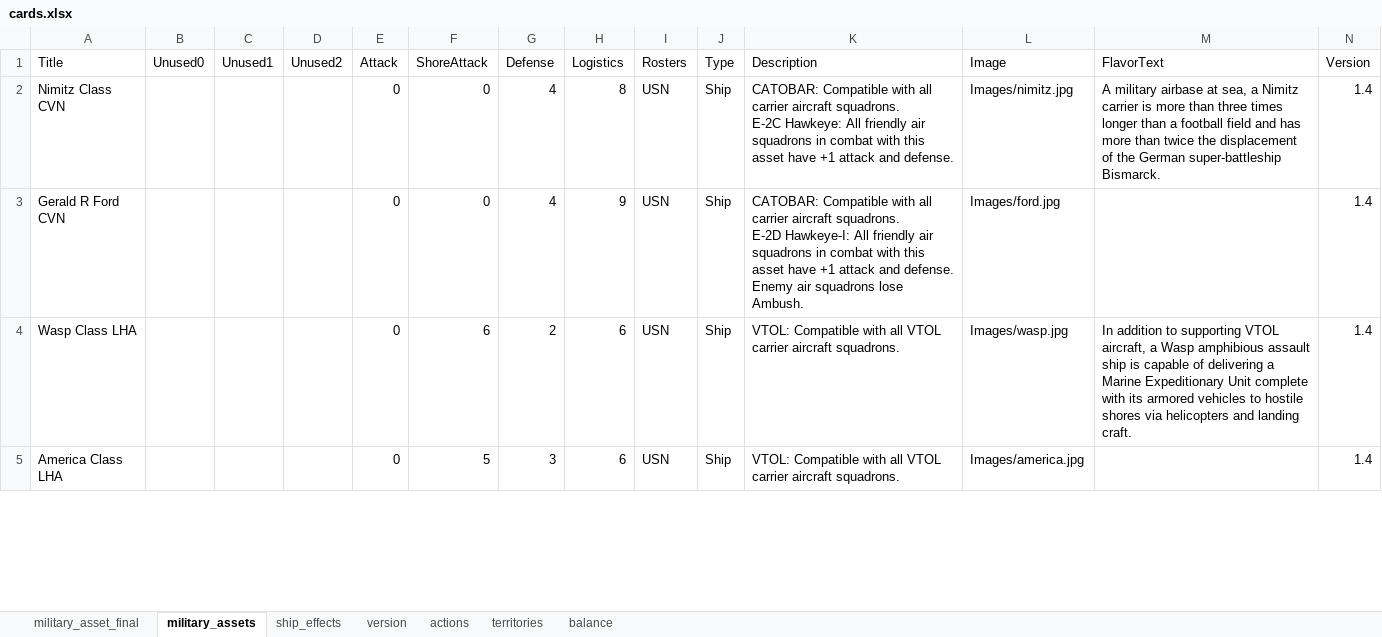
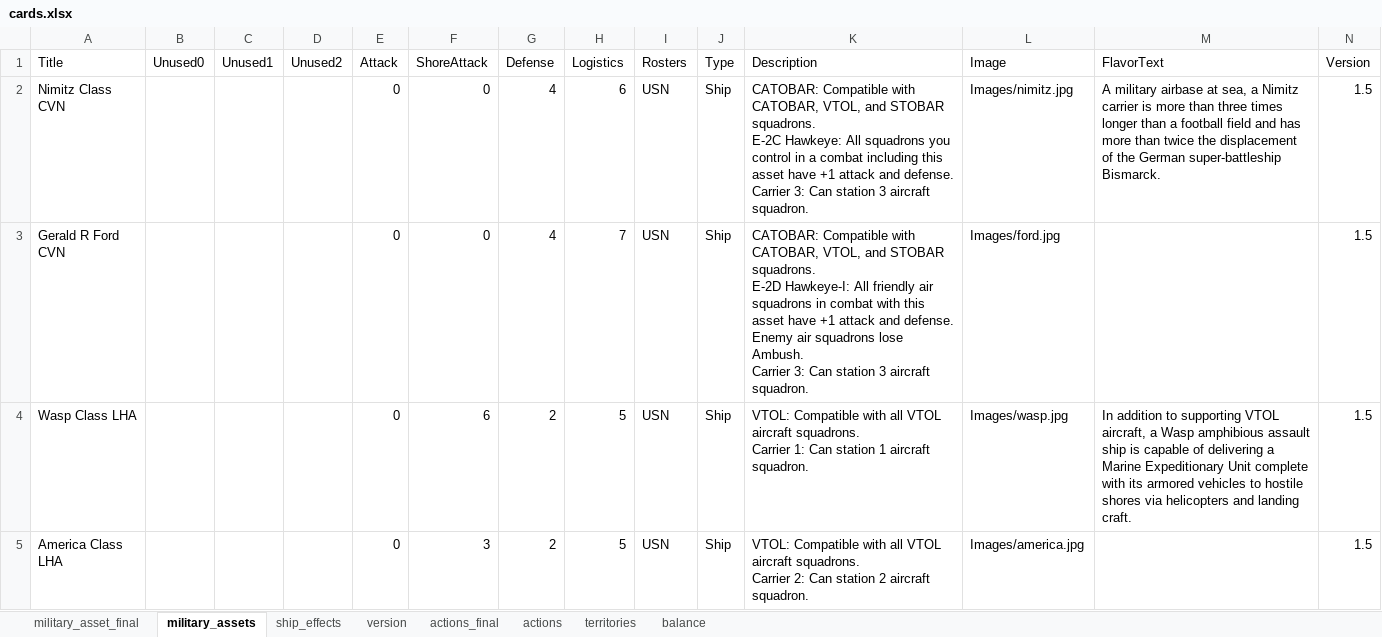
Before and after one commit to burcelee/the_devil_and_the_deep_blue_sea, an Excel workbook: data/cards.xlsx, sheet military_assets, drawn as a sheet; only a part is shown; values as stored, in another font and other column widths than the file's, no borders; ↵ is a line break in a cell; the diff covers the shown part only; the diff names each change by its address in the sheet, - before the commit and + after, or states it on an @@ line.

Commit message:
More 1.5 updates: enlarging flavor txt more, card balance, Carrier n spc. abil., added list of potential names, more

```diff
--- a/data/cards.xlsx (sheet military_assets)
+++ b/data/cards.xlsx (sheet military_assets)
+sheet tab: actions_final
-H2 (Logistics): 8
+H2 (Logistics): 6
-K2 (Description): …Compatible with all carrier aircraft squadrons. ↵ E-2C Hawkeye: All friendly air squadrons in combat with this asset have +1 attack and defense.
+K2 (Description): …Compatible with CATOBAR, VTOL, and STOBAR squadrons. ↵ E-2C Hawkeye: All squadrons you control in a combat including this asset have +1 attack and defense. ↵ Carrier 3: Can station 3 aircraft squadron.
-N2:N5 (Version): 1.4
+N2:N5 (Version): 1.5
-H3 (Logistics): 9
+H3 (Logistics): 7
-K3 (Description): …Compatible with all carrier aircraft squadrons. ↵ E-2D Hawkeye-I: All friendly air squadrons in combat with this asset have +1 attack and defense. Enemy air squadrons lose Ambush.
+K3 (Description): …Compatible with CATOBAR, VTOL, and STOBAR squadrons. ↵ E-2D Hawkeye-I: All friendly air squadrons in combat with this asset have +1 attack and defense. Enemy air squadrons lose Ambush. ↵ Carrier 3: Can station 3 aircraft squadron.
-H4:H5 (Logistics): 6
+H4:H5 (Logistics): 5
-K4 (Description): …all VTOL carrier aircraft squadrons.
+K4 (Description): …all VTOL aircraft squadrons. ↵ Carrier 1: Can station 1 aircraft squadron.
-F5 (ShoreAttack): 5
+F5 (ShoreAttack): 3
-G5 (Defense): 3
+G5 (Defense): 2
-K5 (Description): …all VTOL carrier aircraft squadrons.
+K5 (Description): …all VTOL aircraft squadrons. ↵ Carrier 2: Can station 2 aircraft squadron.
```
Also changed, not shown: 63 edited cells elsewhere in this sheet, sheet balance, sheet military_asset_final, sheet actions, sheet territories, sheet ship_effects, sheet version, formulas that keep their value, charts or pictures, 3 other files.
